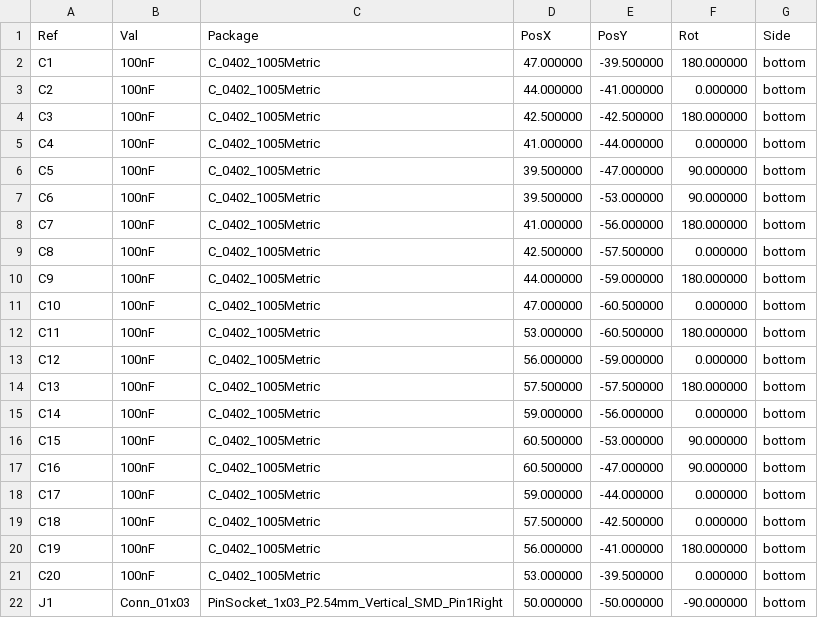
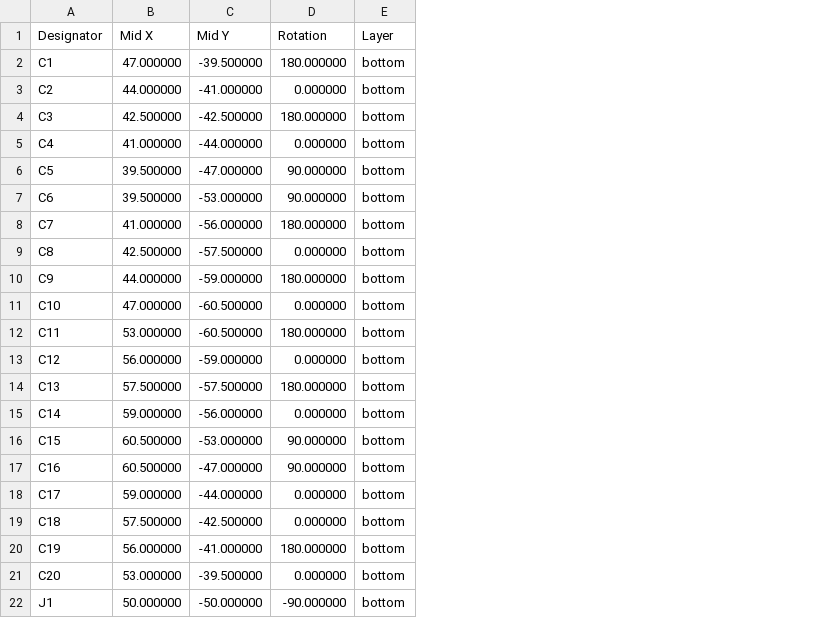
Before and after one commit to mjhaahr/RGB-LED-Pendant, a CSV file: Small_Pendant/Small_Pendant_Fab/Small_Pendant-bottom-pos.csv, drawn as a sheet; removed rows and columns are numbered as before the commit, all else as after; the diff names each change by its address in the sheet, - before the commit and + after, or states it on an @@ line.

```diff
--- a/Small_Pendant/Small_Pendant_Fab/Small_Pendant-bottom-pos.csv
+++ b/Small_Pendant/Small_Pendant_Fab/Small_Pendant-bottom-pos.csv
-column B, rows 2-22: 100nF | 100nF | 100nF | 100nF | 100nF | 100nF | 100nF | 100nF | 100nF | 100nF | 100nF | 100nF | 100nF | 100nF | 100nF | 100nF | 100nF | 100nF | 100nF | 100nF | Conn_01x03
-column C, rows 2-22: C_0402_1005Metric | C_0402_1005Metric | C_0402_1005Metric | C_0402_1005Metric | C_0402_1005Metric | C_0402_1005Metric | C_0402_1005Metric | C_0402_1005Metric | C_0402_1005Metric | C_0402_1005Metric | C_0402_1005Metric | C_0402_1005Metric | C_0402_1005Metric | C_0402_1005Metric | C_0402_1005Metric | C_0402_1005Metric | C_0402_1005Metric | C_0402_1005Metric | C_0402_1005Metric | C_0402_1005Metric | PinSocket_1x03_P2.54mm_Vertical_SMD_Pin1Right
-row 1: Ref | Val | Package | PosX | PosY | Rot | Side
+row 1: Designator | Mid X | Mid Y | Rotation | Layer
```
Also changed, not shown: Small_Pendant/Small_Pendant_Fab/Small_Pendant_bom.csv, 1 other file.
